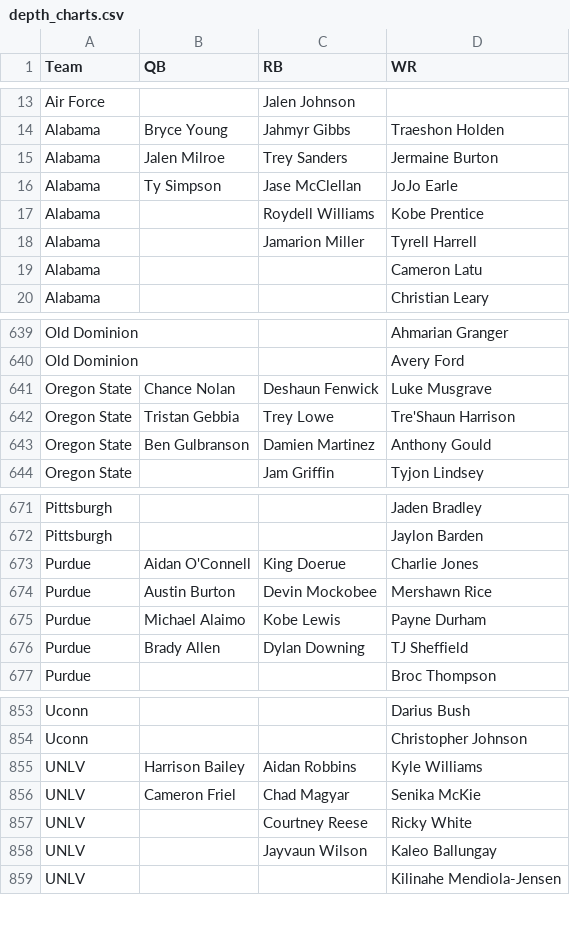
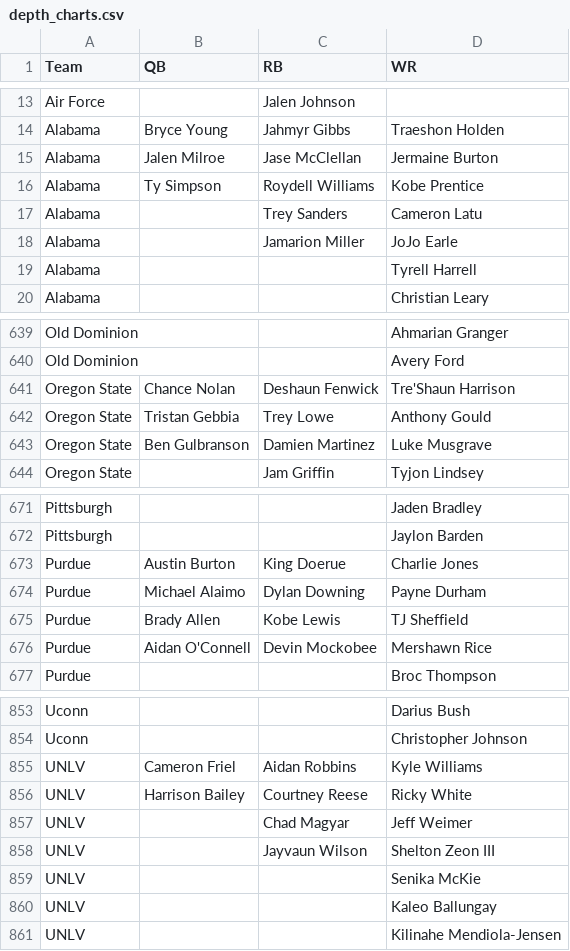
Before and after one commit to NastyAnalytics/DFS, a CSV file: CFB/depth_charts.csv, drawn as a sheet; only a part is shown, gaps mark what is left out; the diff covers the shown part only.

```diff
--- a/CFB/depth_charts.csv
+++ b/CFB/depth_charts.csv
@@ -14,7 +14,7 @@ Air Force,,Jalen Johnson,
 Alabama,Bryce Young,Jahmyr Gibbs,Traeshon Holden
-Alabama,Jalen Milroe,Trey Sanders,Jermaine Burton
-Alabama,Ty Simpson,Jase McClellan,JoJo Earle
-Alabama,,Roydell Williams,Kobe Prentice
-Alabama,,Jamarion Miller,Tyrell Harrell
-Alabama,,,Cameron Latu
+Alabama,Jalen Milroe,Jase McClellan,Jermaine Burton
+Alabama,Ty Simpson,Roydell Williams,Kobe Prentice
+Alabama,,Trey Sanders,Cameron Latu
+Alabama,,Jamarion Miller,JoJo Earle
+Alabama,,,Tyrell Harrell
 Alabama,,,Christian Leary
@@ -640,5 +640,5 @@ Old Dominion,,,Ahmarian Granger
 Old Dominion,,,Avery Ford
-Oregon State,Chance Nolan,Deshaun Fenwick,Luke Musgrave
-Oregon State,Tristan Gebbia,Trey Lowe,Tre'Shaun Harrison
-Oregon State,Ben Gulbranson,Damien Martinez,Anthony Gould
+Oregon State,Chance Nolan,Deshaun Fenwick,Tre'Shaun Harrison
+Oregon State,Tristan Gebbia,Trey Lowe,Anthony Gould
+Oregon State,Ben Gulbranson,Damien Martinez,Luke Musgrave
 Oregon State,,Jam Griffin,Tyjon Lindsey
@@ -672,6 +672,6 @@ Pittsburgh,,,Jaden Bradley
 Pittsburgh,,,Jaylon Barden
-Purdue,Aidan O'Connell,King Doerue,Charlie Jones
-Purdue,Austin Burton,Devin Mockobee,Mershawn Rice
-Purdue,Michael Alaimo,Kobe Lewis,Payne Durham
-Purdue,Brady Allen,Dylan Downing,TJ Sheffield
+Purdue,Austin Burton,King Doerue,Charlie Jones
+Purdue,Michael Alaimo,Dylan Downing,Payne Durham
+Purdue,Brady Allen,Kobe Lewis,TJ Sheffield
+Purdue,Aidan O'Connell,Devin Mockobee,Mershawn Rice
 Purdue,,,Broc Thompson
@@ -854,6 +854,8 @@ Uconn,,,Darius Bush
 Uconn,,,Christopher Johnson
-UNLV,Harrison Bailey,Aidan Robbins,Kyle Williams
-UNLV,Cameron Friel,Chad Magyar,Senika McKie
-UNLV,,Courtney Reese,Ricky White
-UNLV,,Jayvaun Wilson,Kaleo Ballungay
+UNLV,Cameron Friel,Aidan Robbins,Kyle Williams
+UNLV,Harrison Bailey,Courtney Reese,Ricky White
+UNLV,,Chad Magyar,Jeff Weimer
+UNLV,,Jayvaun Wilson,Shelton Zeon III
+UNLV,,,Senika McKie
+UNLV,,,Kaleo Ballungay
 UNLV,,,Kilinahe Mendiola-Jensen
```
Also changed, not shown: 30 added rows, 4 removed rows, 4 moved rows and 71 edited cells elsewhere in this file, CFB/coach and pace names.csv, 2 other files.
